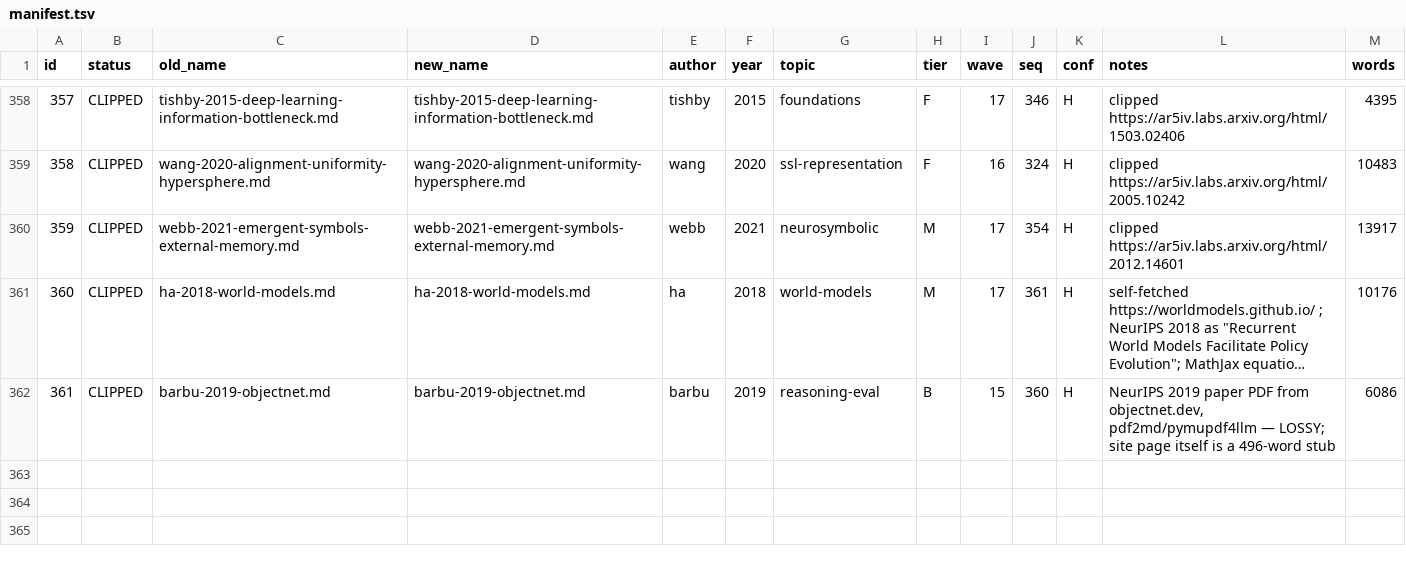
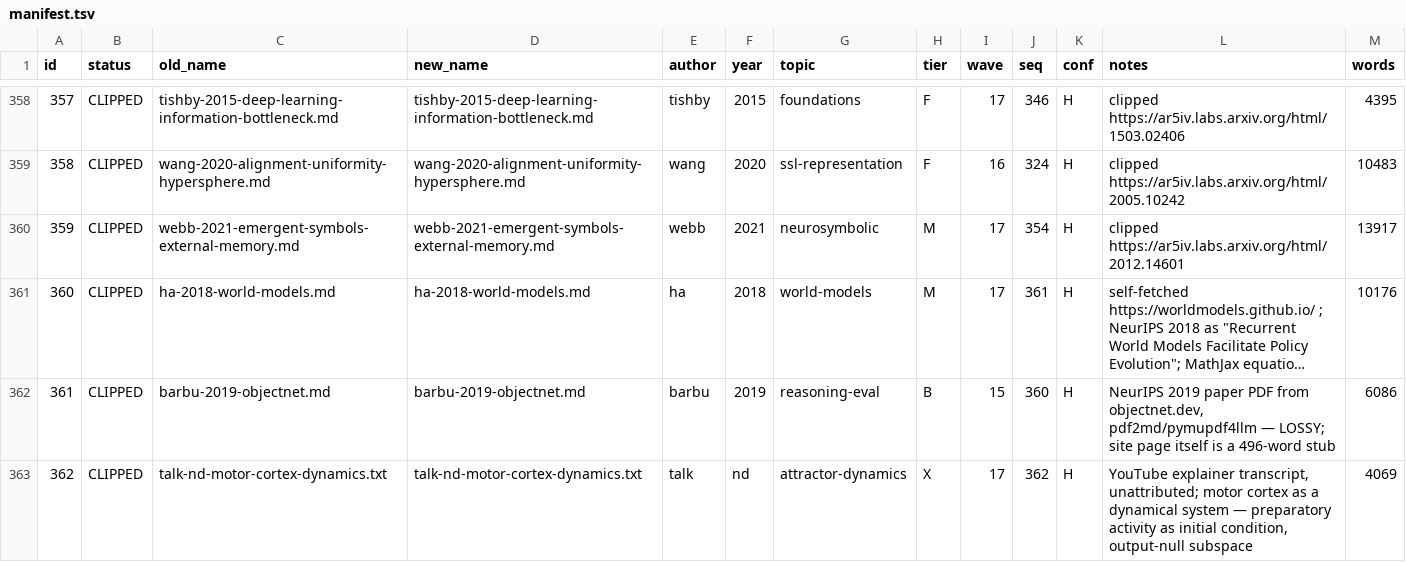
Before and after one commit to tiendungchs/BIRM-wiki, a TSV file: _work/manifest.tsv, drawn as a sheet; only a part is shown, gaps mark what is left out; long unchanged cells end in …; the diff names each change by its address in the sheet, - before the commit and + after, or states it on an @@ line.

Commit message:
chore(queue): sync ingest-queue after wave refill

```diff
--- a/_work/manifest.tsv
+++ b/_work/manifest.tsv
+row 363: 362 | CLIPPED | talk-nd-motor-cortex-dynamics.txt | talk-nd-motor-cortex-dynamics.txt | talk | nd | attractor-dynamics | X | 17 | 362 | H | YouTube explainer transcript, unattributed; motor cortex as a dynamical system — preparatory activity as initial condition, output-null subspace | 4069
```
Also changed, not shown: 1 other file.
